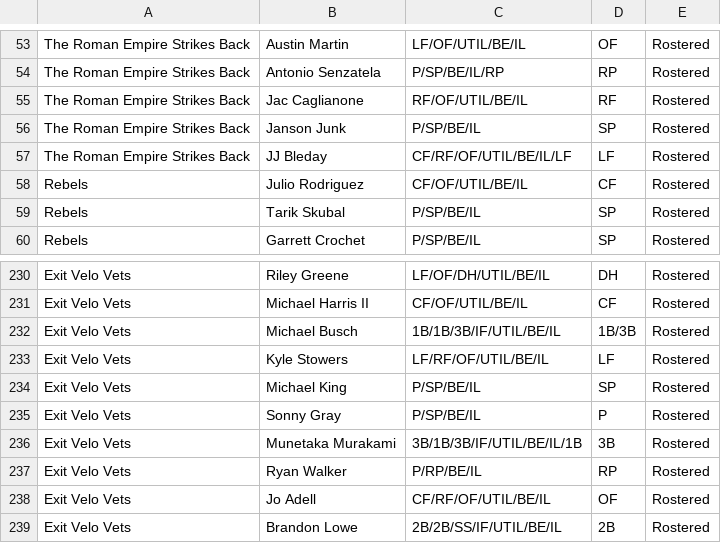
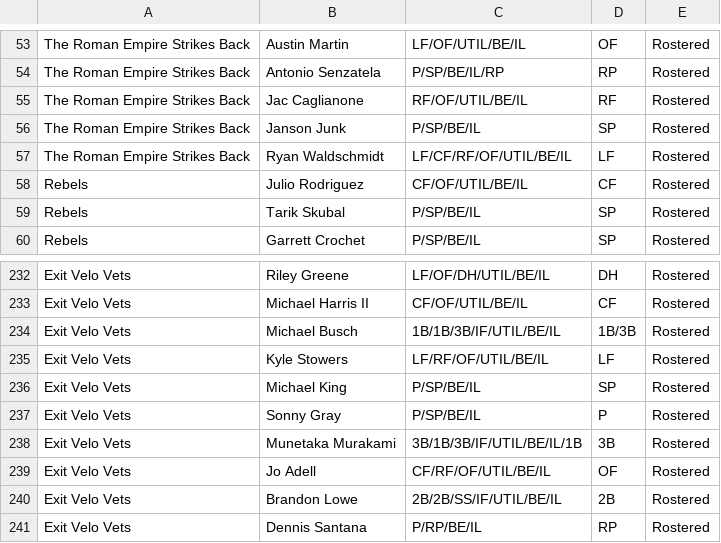
Before and after one commit to Arias29/fantasy-baseball-command-center, a CSV file: espn_current_rosters.csv, drawn as a sheet; only a part is shown, gaps mark what is left out; the shorter side is filled out with more unchanged rows; the diff covers the shown part only.

```diff
--- a/espn_current_rosters.csv
+++ b/espn_current_rosters.csv
@@ -56,3 +56,3 @@ The Roman Empire Strikes Back,Jac Caglianone,RF/OF/UTIL/BE/IL,RF,Rostered
 The Roman Empire Strikes Back,Janson Junk,P/SP/BE/IL,SP,Rostered
-The Roman Empire Strikes Back,JJ Bleday,CF/RF/OF/UTIL/BE/IL/LF,LF,Rostered
+The Roman Empire Strikes Back,Ryan Waldschmidt,LF/CF/RF/OF/UTIL/BE/IL,LF,Rostered
 Rebels,Julio Rodriguez,CF/OF/UTIL/BE/IL,CF,Rostered
@@ -236,3 +238,2 @@ Exit Velo Vets,Sonny Gray,P/SP/BE/IL,P,Rostered
 Exit Velo Vets,Munetaka Murakami,3B/1B/3B/IF/UTIL/BE/IL/1B,3B,Rostered
-Exit Velo Vets,Ryan Walker,P/RP/BE/IL,RP,Rostered
 Exit Velo Vets,Jo Adell,CF/RF/OF/UTIL/BE/IL,OF,Rostered
```
Also changed, not shown: 7 added rows and 4 removed rows elsewhere in this file, Fangraphs_Hitter_depth_charts_ros.csv, Fangraphs_Hitter_thebat_ros.csv, 5 other files.
